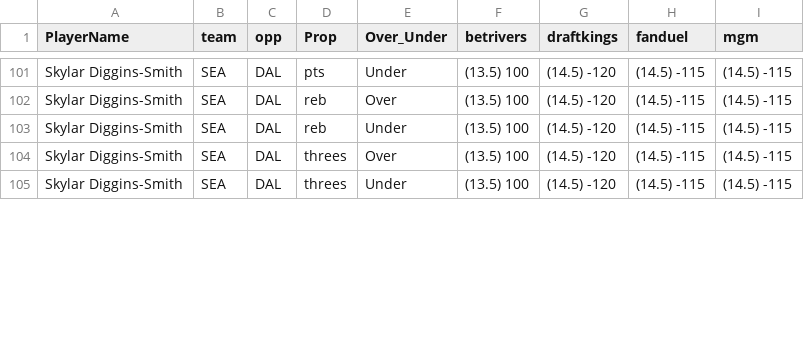
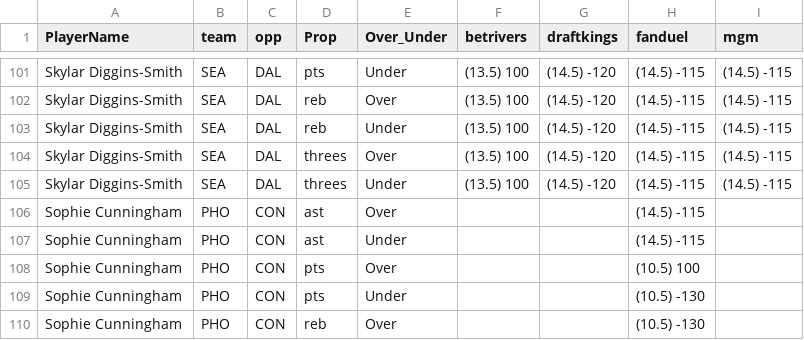
Before and after one commit to DhirenShivdasani/mlb, a CSV file: wnba_props.csv, drawn as a sheet; only a part is shown, gaps mark what is left out; the diff covers the shown part only; the diff names each change by its address in the sheet, - before the commit and + after, or states it on an @@ line.

Commit message:
Automated update by scheduler

```diff
--- a/wnba_props.csv
+++ b/wnba_props.csv
+row 106: Sophie Cunningham | PHO | CON | ast | Over |  |  | (14.5) -115
+row 107: Sophie Cunningham | PHO | CON | ast | Under |  |  | (14.5) -115
+row 108: Sophie Cunningham | PHO | CON | pts | Over |  |  | (10.5) 100
+row 109: Sophie Cunningham | PHO | CON | pts | Under |  |  | (10.5) -130
+row 110: Sophie Cunningham | PHO | CON | reb | Over |  |  | (10.5) -130
```
Also changed, not shown: 3 added rows and 22 edited cells elsewhere in this file.
